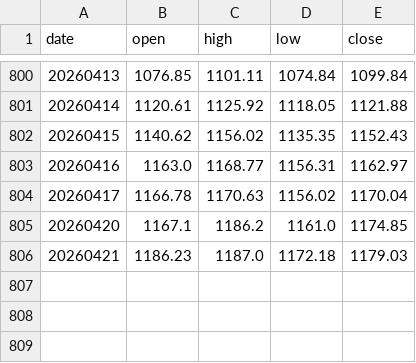
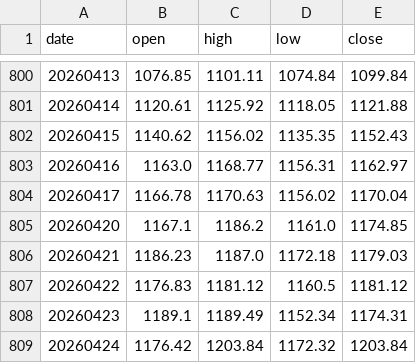
Before and after one commit to onekindalpha/Kospi, a CSV file: data/kosdaq_index.csv, drawn as a sheet; only a part is shown, gaps mark what is left out.

```diff
--- a/data/kosdaq_index.csv
+++ b/data/kosdaq_index.csv
@@ -806 +806,4 @@
 20260421,1186.23,1187.0,1172.18,1179.03
+20260422,1176.83,1181.12,1160.5,1181.12
+20260423,1189.1,1189.49,1152.34,1174.31
+20260424,1176.42,1203.84,1172.32,1203.84
```
Also changed, not shown: data/kospi_breadth.csv, 1 other file.
